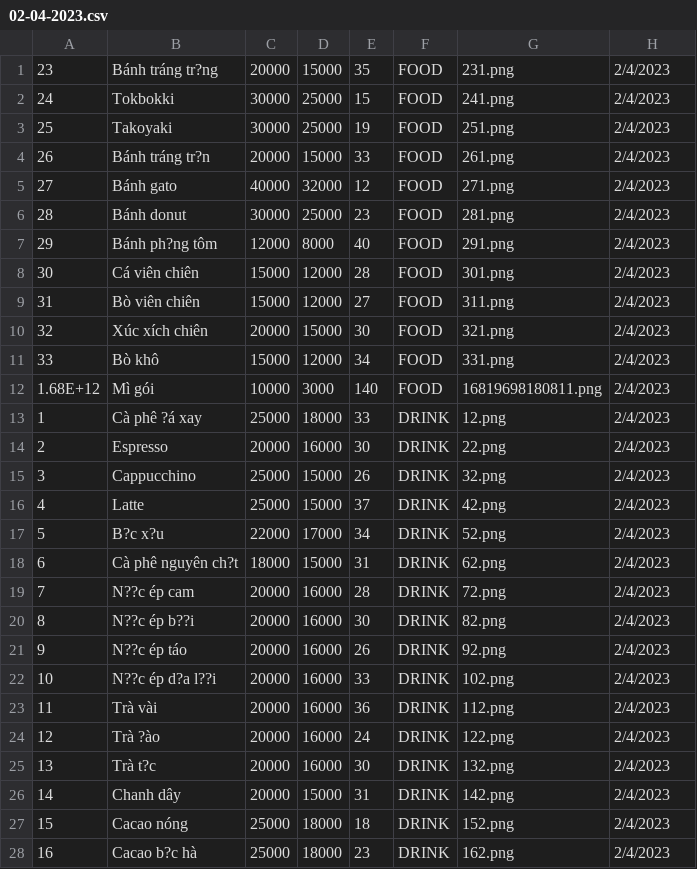
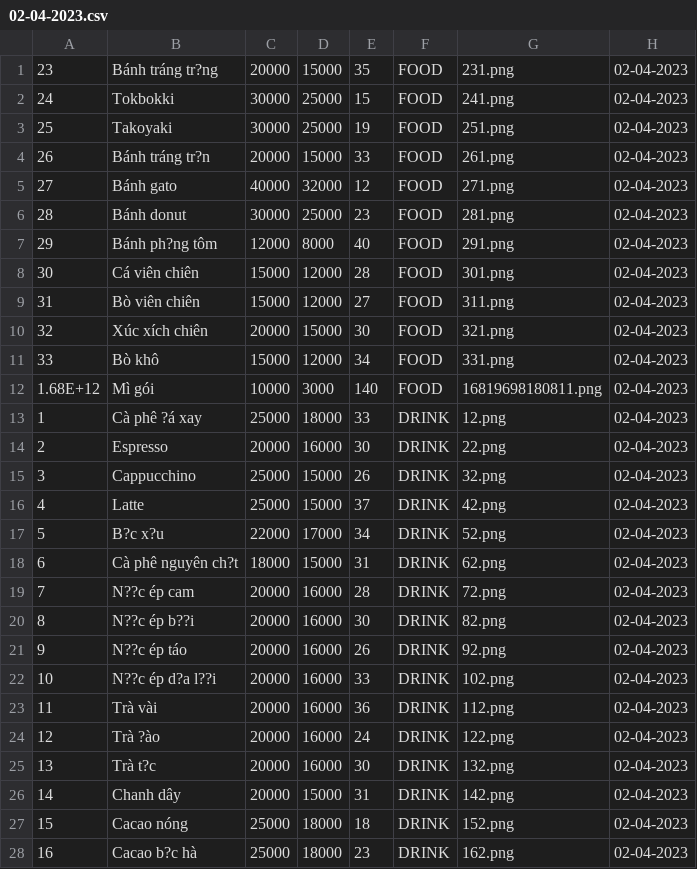
Before and after one commit to TongLuong/QuanLi, a CSV file: Data/02-04-2023.csv, drawn as a sheet; only a part is shown; the diff covers the shown part only.

Commit message:
change data

```diff
--- a/Data/02-04-2023.csv
+++ b/Data/02-04-2023.csv
@@ -1,28 +1,28 @@
-23,Bánh tráng tr?ng,20000,15000,35,FOOD,231.png,2/4/2023
-24,Tokbokki,30000,25000,15,FOOD,241.png,2/4/2023
-25,Takoyaki,30000,25000,19,FOOD,251.png,2/4/2023
-26,Bánh tráng tr?n,20000,15000,33,FOOD,261.png,2/4/2023
-27,Bánh gato,40000,32000,12,FOOD,271.png,2/4/2023
-28,Bánh donut,30000,25000,23,FOOD,281.png,2/4/2023
-29,Bánh ph?ng tôm,12000,8000,40,FOOD,291.png,2/4/2023
-30,Cá viên chiên,15000,12000,28,FOOD,301.png,2/4/2023
-31,Bò viên chiên,15000,12000,27,FOOD,311.png,2/4/2023
-32,Xúc xích chiên,20000,15000,30,FOOD,321.png,2/4/2023
-33,Bò khô,15000,12000,34,FOOD,331.png,2/4/2023
-1.68E+12,Mì gói,10000,3000,140,FOOD,16819698180811.png,2/4/2023
-1,Cà phê ?á xay,25000,18000,33,DRINK,12.png,2/4/2023
-2,Espresso,20000,16000,30,DRINK,22.png,2/4/2023
-3,Cappucchino,25000,15000,26,DRINK,32.png,2/4/2023
-4,Latte,25000,15000,37,DRINK,42.png,2/4/2023
-5,B?c x?u,22000,17000,34,DRINK,52.png,2/4/2023
-6,Cà phê nguyên ch?t,18000,15000,31,DRINK,62.png,2/4/2023
-7,N??c ép cam,20000,16000,28,DRINK,72.png,2/4/2023
-8,N??c ép b??i,20000,16000,30,DRINK,82.png,2/4/2023
-9,N??c ép táo,20000,16000,26,DRINK,92.png,2/4/2023
-10,N??c ép d?a l??i,20000,16000,33,DRINK,102.png,2/4/2023
-11,Trà vài,20000,16000,36,DRINK,112.png,2/4/2023
-12,Trà ?ào,20000,16000,24,DRINK,122.png,2/4/2023
-13,Trà t?c,20000,16000,30,DRINK,132.png,2/4/2023
-14,Chanh dây,20000,15000,31,DRINK,142.png,2/4/2023
-15,Cacao nóng,25000,18000,18,DRINK,152.png,2/4/2023
-16,Cacao b?c hà,25000,18000,23,DRINK,162.png,2/4/2023
+23,Bánh tráng tr?ng,20000,15000,35,FOOD,231.png,02-04-2023
+24,Tokbokki,30000,25000,15,FOOD,241.png,02-04-2023
+25,Takoyaki,30000,25000,19,FOOD,251.png,02-04-2023
+26,Bánh tráng tr?n,20000,15000,33,FOOD,261.png,02-04-2023
+27,Bánh gato,40000,32000,12,FOOD,271.png,02-04-2023
+28,Bánh donut,30000,25000,23,FOOD,281.png,02-04-2023
+29,Bánh ph?ng tôm,12000,8000,40,FOOD,291.png,02-04-2023
+30,Cá viên chiên,15000,12000,28,FOOD,301.png,02-04-2023
+31,Bò viên chiên,15000,12000,27,FOOD,311.png,02-04-2023
+32,Xúc xích chiên,20000,15000,30,FOOD,321.png,02-04-2023
+33,Bò khô,15000,12000,34,FOOD,331.png,02-04-2023
+1.68E+12,Mì gói,10000,3000,140,FOOD,16819698180811.png,02-04-2023
+1,Cà phê ?á xay,25000,18000,33,DRINK,12.png,02-04-2023
+2,Espresso,20000,16000,30,DRINK,22.png,02-04-2023
+3,Cappucchino,25000,15000,26,DRINK,32.png,02-04-2023
+4,Latte,25000,15000,37,DRINK,42.png,02-04-2023
+5,B?c x?u,22000,17000,34,DRINK,52.png,02-04-2023
+6,Cà phê nguyên ch?t,18000,15000,31,DRINK,62.png,02-04-2023
+7,N??c ép cam,20000,16000,28,DRINK,72.png,02-04-2023
+8,N??c ép b??i,20000,16000,30,DRINK,82.png,02-04-2023
+9,N??c ép táo,20000,16000,26,DRINK,92.png,02-04-2023
+10,N??c ép d?a l??i,20000,16000,33,DRINK,102.png,02-04-2023
+11,Trà vài,20000,16000,36,DRINK,112.png,02-04-2023
+12,Trà ?ào,20000,16000,24,DRINK,122.png,02-04-2023
+13,Trà t?c,20000,16000,30,DRINK,132.png,02-04-2023
+14,Chanh dây,20000,15000,31,DRINK,142.png,02-04-2023
+15,Cacao nóng,25000,18000,18,DRINK,152.png,02-04-2023
+16,Cacao b?c hà,25000,18000,23,DRINK,162.png,02-04-2023
```
Also changed, not shown: 16 edited cells elsewhere in this file, Data/03-04-2023.csv, Data/04-04-2023.csv, 8 other files.
